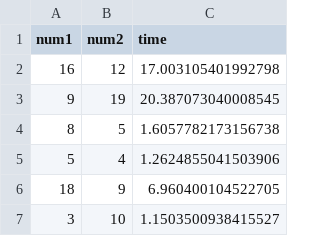
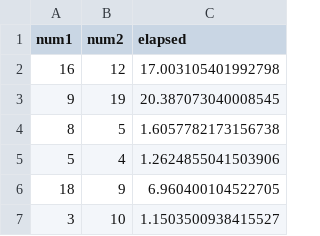
Before and after one commit to concavegit/multiplicative-reinforcement, a CSV file: nathan.csv, drawn as a sheet; only a part is shown.

```diff
--- a/nathan.csv
+++ b/nathan.csv
@@ -1,2 +1,2 @@
-num1,num2,time
+num1,num2,elapsed
 16,12,17.003105401992798
```
Also changed, not shown: 2 other files.
